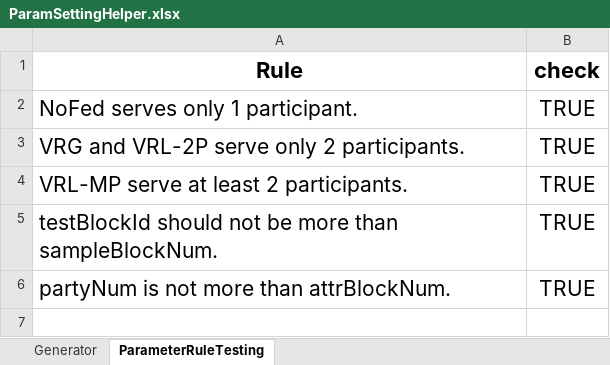
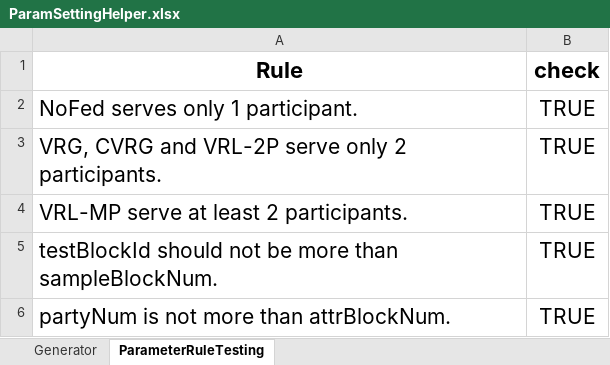
Before and after one commit to imcjp/VFL4RR, an Excel workbook: ParamSettingHelper.xlsx, sheet ParameterRuleTesting, drawn as a sheet; values as stored, in another font and other column widths than the file's, no borders; table styles not drawn; the diff names each change by its address in the sheet, - before the commit and + after, or states it on an @@ line.

Commit message:
CVRG

```diff
--- a/ParamSettingHelper.xlsx (sheet ParameterRuleTesting)
+++ b/ParamSettingHelper.xlsx (sheet ParameterRuleTesting)
-A3 (Rule): VRG and VRL-2P serve only 2 participants.
+A3 (Rule): VRG, CVRG and VRL-2P serve only 2 participants.
```
Also changed, not shown: sheet Generator, formulas that keep their value, 30 other files.
